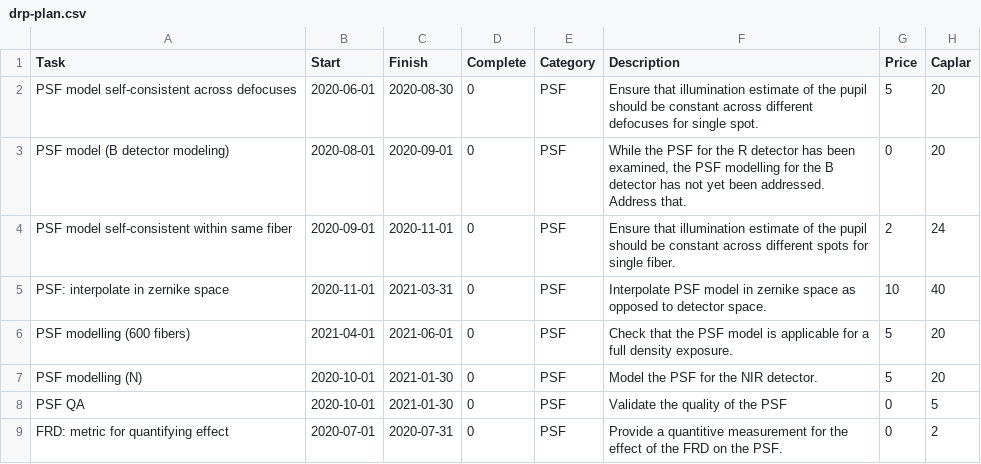
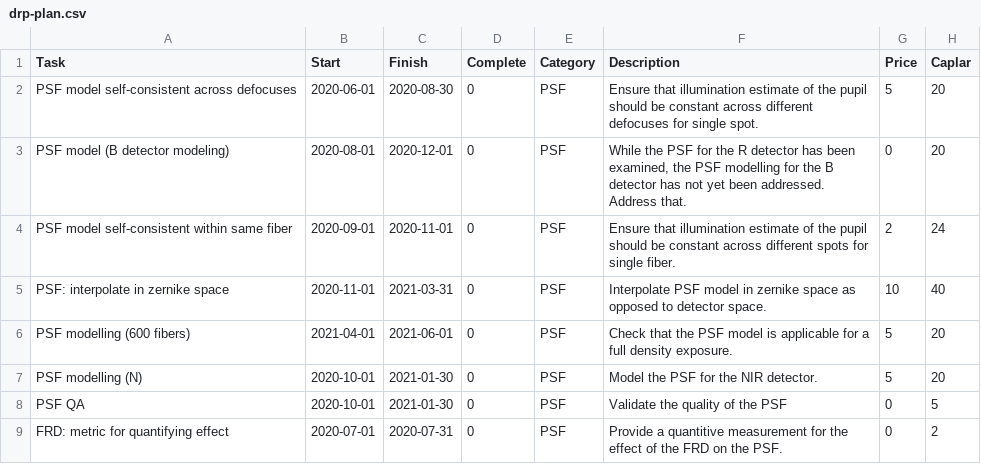
Before and after one commit to hassanxp/2DDRP-plan, a CSV file: timeline/drp-plan.csv, drawn as a sheet; only a part is shown; the diff names each change by its address in the sheet, - before the commit and + after, or states it on an @@ line.

```diff
--- a/timeline/drp-plan.csv
+++ b/timeline/drp-plan.csv
-C3 (Finish): 2020-09-01
+C3 (Finish): 2020-12-01
```
Also changed, not shown: 4 other files.
